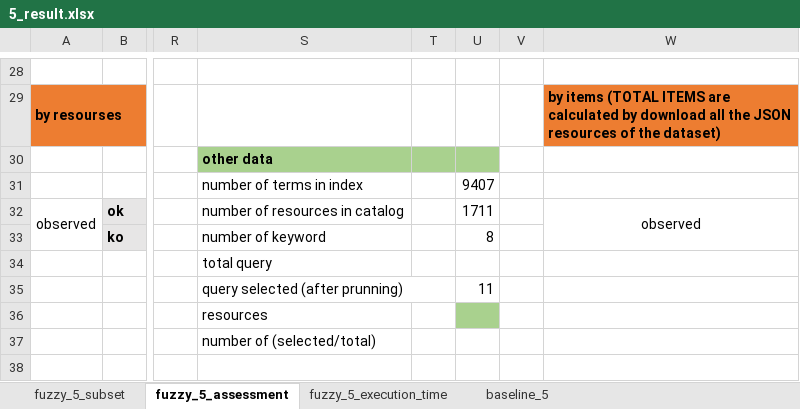
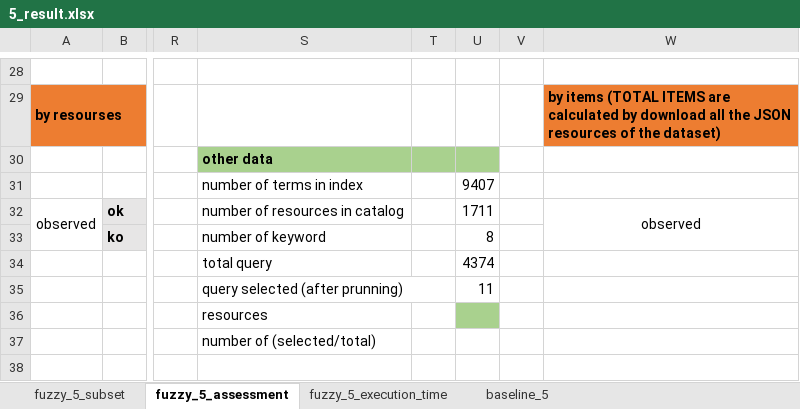
Before and after one commit to HammerProject/HammerDataProject, an Excel workbook: hammer-colombo/wordnet-examples-set/5_result.xlsx, sheet fuzzy_5_assessment, drawn as a sheet; only a part is shown, gaps mark what is left out; values as stored, in another font and other column widths than the file's, no borders; the diff names each change by its address in the sheet, - before the commit and + after, or states it on an @@ line.

```diff
--- a/hammer-colombo/wordnet-examples-set/5_result.xlsx (sheet fuzzy_5_assessment)
+++ b/hammer-colombo/wordnet-examples-set/5_result.xlsx (sheet fuzzy_5_assessment)
-U34: (empty)
+U34: 4374
```
Also changed, not shown: sheet baseline_5, sheet fuzzy_5_execution_time, hammer-colombo/wordnet-examples-set/test.xlsx.
